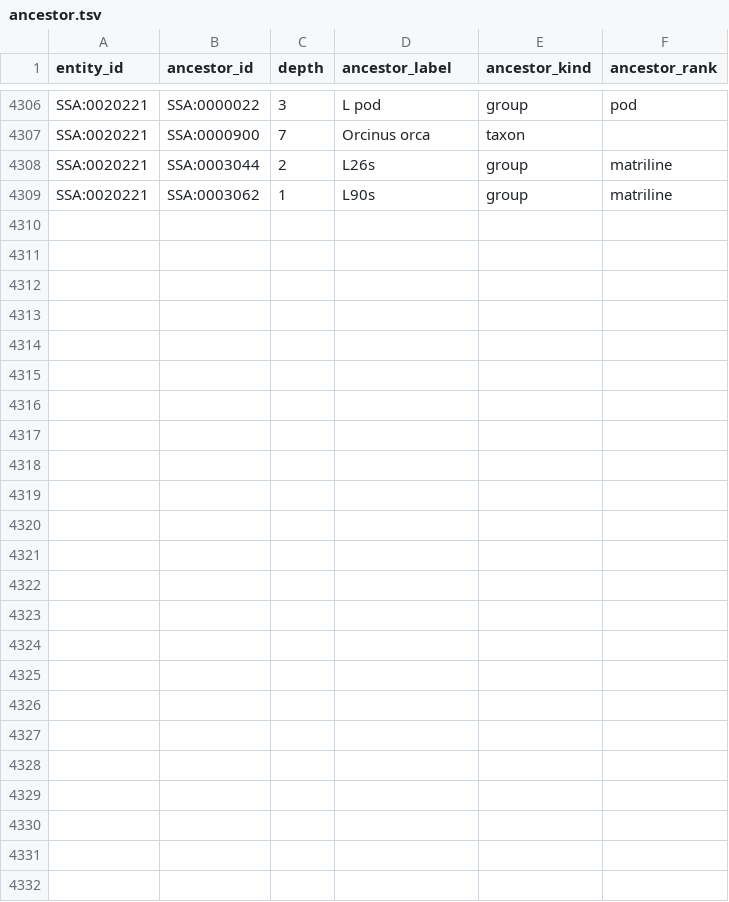
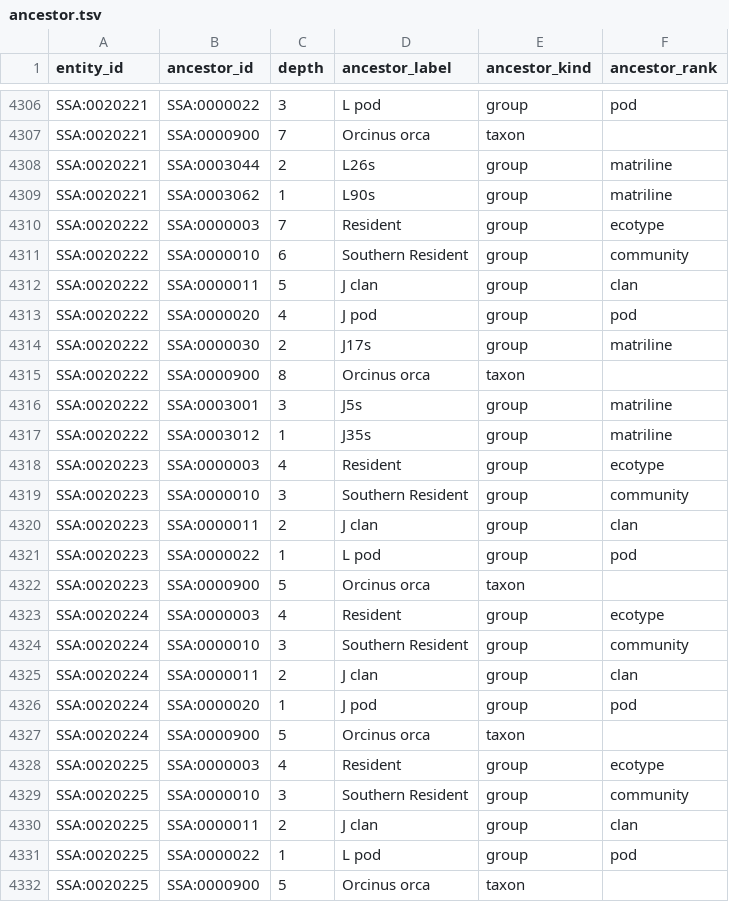
Before and after one commit to salish-sea/animals, a TSV file: dist/ancestor.tsv, drawn as a sheet; only a part is shown, gaps mark what is left out.

```diff
--- a/dist/ancestor.tsv
+++ b/dist/ancestor.tsv
@@ -4309 +4309,24 @@ SSA:0020221	SSA:0003044	2	L26s	group	matriline
 SSA:0020221	SSA:0003062	1	L90s	group	matriline
+SSA:0020222	SSA:0000003	7	Resident	group	ecotype
+SSA:0020222	SSA:0000010	6	Southern Resident	group	community
+SSA:0020222	SSA:0000011	5	J clan	group	clan
+SSA:0020222	SSA:0000020	4	J pod	group	pod
+SSA:0020222	SSA:0000030	2	J17s	group	matriline
+SSA:0020222	SSA:0000900	8	Orcinus orca	taxon	
+SSA:0020222	SSA:0003001	3	J5s	group	matriline
+SSA:0020222	SSA:0003012	1	J35s	group	matriline
+SSA:0020223	SSA:0000003	4	Resident	group	ecotype
+SSA:0020223	SSA:0000010	3	Southern Resident	group	community
+SSA:0020223	SSA:0000011	2	J clan	group	clan
+SSA:0020223	SSA:0000022	1	L pod	group	pod
+SSA:0020223	SSA:0000900	5	Orcinus orca	taxon	
+SSA:0020224	SSA:0000003	4	Resident	group	ecotype
+SSA:0020224	SSA:0000010	3	Southern Resident	group	community
+SSA:0020224	SSA:0000011	2	J clan	group	clan
+SSA:0020224	SSA:0000020	1	J pod	group	pod
+SSA:0020224	SSA:0000900	5	Orcinus orca	taxon	
+SSA:0020225	SSA:0000003	4	Resident	group	ecotype
+SSA:0020225	SSA:0000010	3	Southern Resident	group	community
+SSA:0020225	SSA:0000011	2	J clan	group	clan
+SSA:0020225	SSA:0000022	1	L pod	group	pod
+SSA:0020225	SSA:0000900	5	Orcinus orca	taxon	
```
Also changed, not shown: data/entities.tsv, data/membership.tsv, 7 other files.
